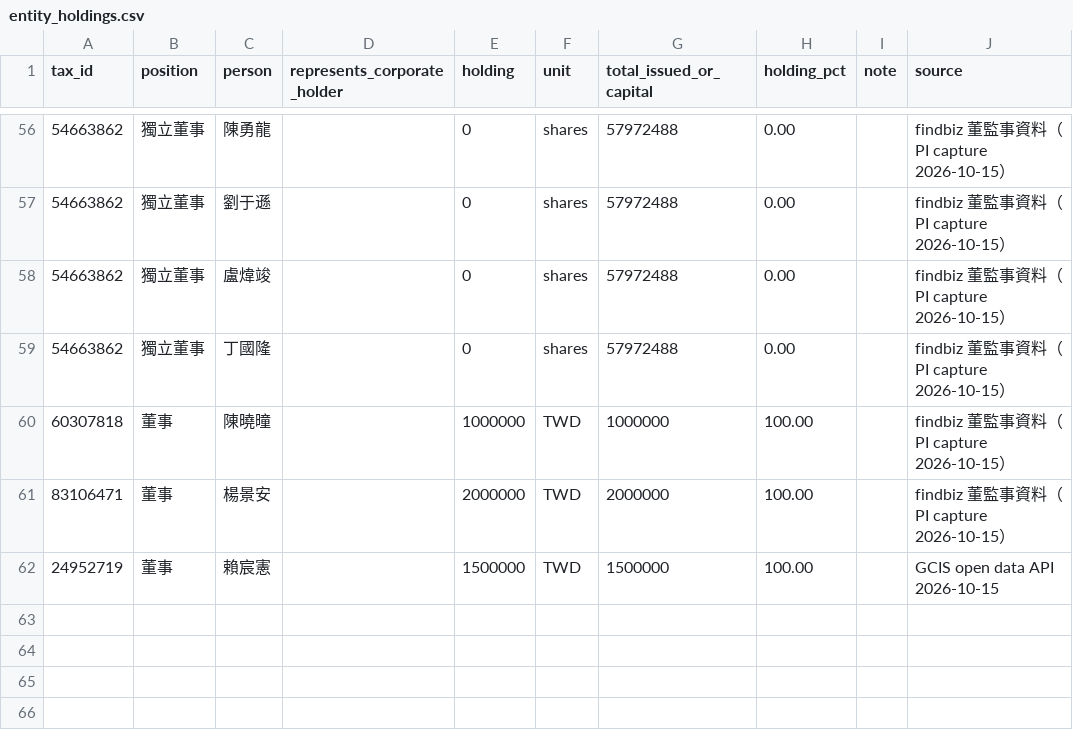
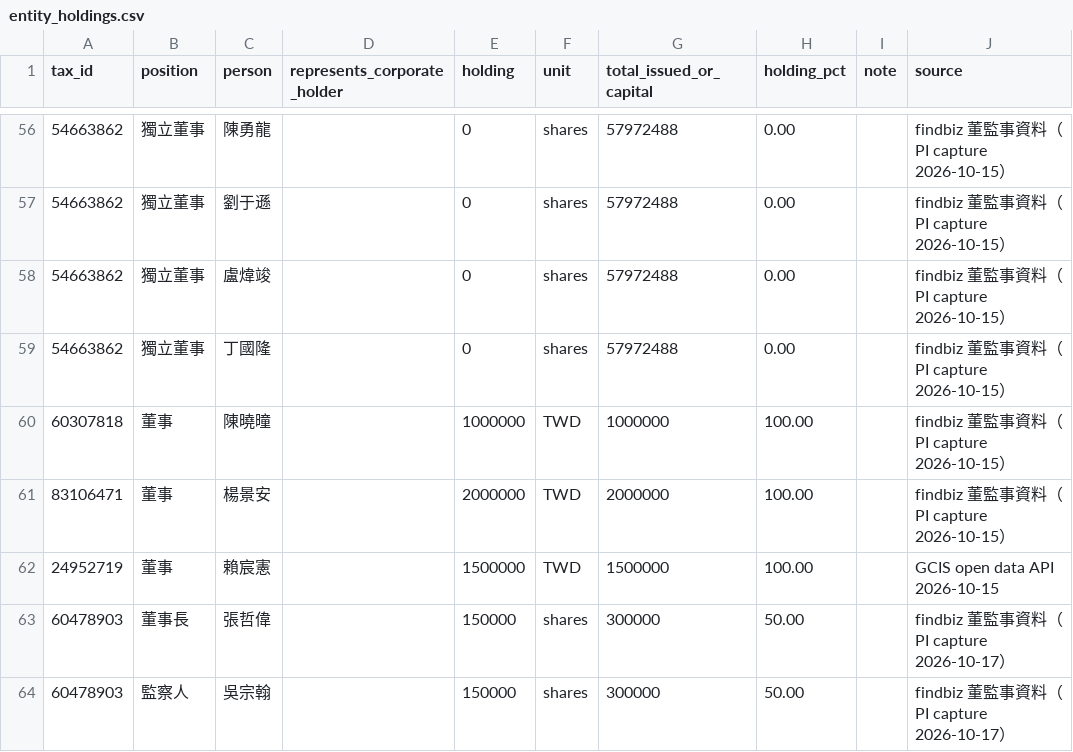
Before and after one commit to samyipstt/tw-election-day-events, a CSV file: data/entity_holdings.csv, drawn as a sheet; only a part is shown, gaps mark what is left out; the diff names each change by its address in the sheet, - before the commit and + after, or states it on an @@ line.

```diff
--- a/data/entity_holdings.csv
+++ b/data/entity_holdings.csv
+row 63: 60478903 | 董事長 | 張哲偉 |  | 150000 | shares | 300000 | 50.00 |  | findbiz 董監事資料（PI capture 2026-10-17）
+row 64: 60478903 | 監察人 | 吳宗翰 |  | 150000 | shares | 300000 | 50.00 |  | findbiz 董監事資料（PI capture 2026-10-17）
```
Also changed, not shown: data/entities_registry.csv, data/event_credits_20261128.csv, 7 other files.
